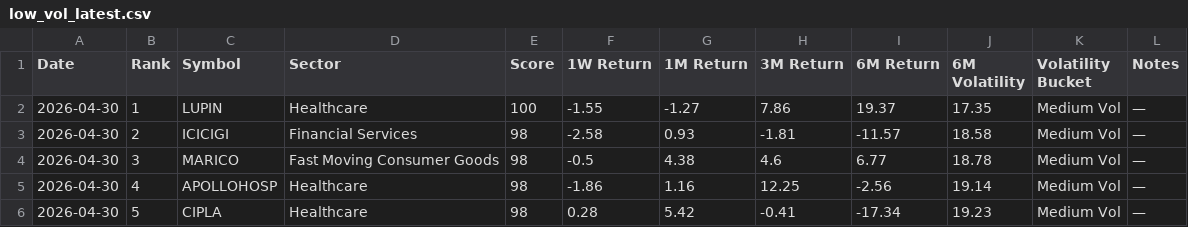
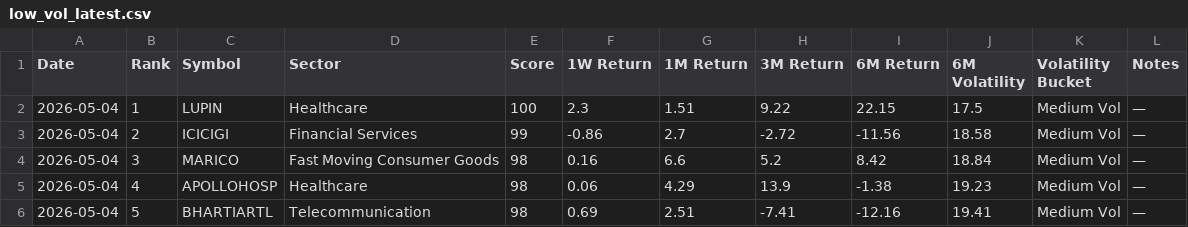
Before and after one commit to lightninbulls-stack/hanush-app, a CSV file: backend/data/low_vol_latest.csv, drawn as a sheet; only a part is shown; the diff covers the shown part only.

```diff
--- a/backend/data/low_vol_latest.csv
+++ b/backend/data/low_vol_latest.csv
@@ -1,6 +1,6 @@
 Date,Rank,Symbol,Sector,Score,1W Return,1M Return,3M Return,6M Return,6M Volatility,Volatility Bucket,Notes
-2026-04-30,1,LUPIN,Healthcare,100,-1.55,-1.27,7.86,19.37,17.35,Medium Vol,—
-2026-04-30,2,ICICIGI,Financial Services,98,-2.58,0.93,-1.81,-11.57,18.58,Medium Vol,—
-2026-04-30,3,MARICO,Fast Moving Consumer Goods,98,-0.5,4.38,4.6,6.77,18.78,Medium Vol,—
-2026-04-30,4,APOLLOHOSP,Healthcare,98,-1.86,1.16,12.25,-2.56,19.14,Medium Vol,—
-2026-04-30,5,CIPLA,Healthcare,98,0.28,5.42,-0.41,-17.34,19.23,Medium Vol,—
+2026-05-04,1,LUPIN,Healthcare,100,2.3,1.51,9.22,22.15,17.5,Medium Vol,—
+2026-05-04,2,ICICIGI,Financial Services,99,-0.86,2.7,-2.72,-11.56,18.58,Medium Vol,—
+2026-05-04,3,MARICO,Fast Moving Consumer Goods,98,0.16,6.6,5.2,8.42,18.84,Medium Vol,—
+2026-05-04,4,APOLLOHOSP,Healthcare,98,0.06,4.29,13.9,-1.38,19.23,Medium Vol,—
+2026-05-04,5,BHARTIARTL,Telecommunication,98,0.69,2.51,-7.41,-12.16,19.41,Medium Vol,—
```
Also changed, not shown: 111 edited cells elsewhere in this file.
